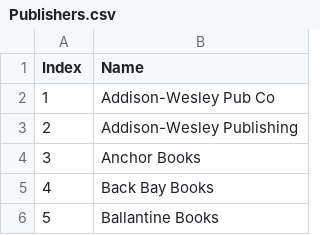
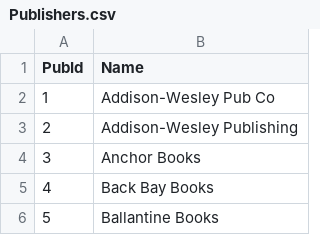
Before and after one commit to Mesharp01/Extra-Credit, a CSV file: Publishers.csv, drawn as a sheet; only a part is shown.

```diff
--- a/Publishers.csv
+++ b/Publishers.csv
@@ -1,2 +1,2 @@
-Index,Name
+PubId,Name
 1,Addison-Wesley Pub Co,
```
Also changed, not shown: Authors.csv.
